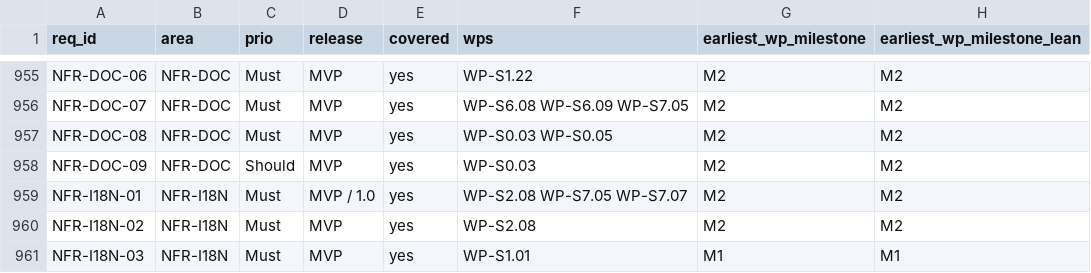
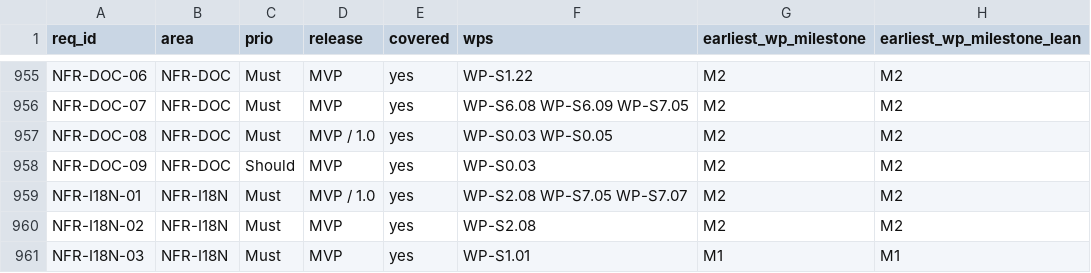
Before and after one commit to Ironkode787/ElektraWatt, a CSV file: docs/plan/traceability-matrix.csv, drawn as a sheet; only a part is shown, gaps mark what is left out.

```diff
--- a/docs/plan/traceability-matrix.csv
+++ b/docs/plan/traceability-matrix.csv
@@ -956,3 +956,3 @@ NFR-DOC-06,NFR-DOC,Must,MVP,yes,WP-S1.22,M2,M2
 NFR-DOC-07,NFR-DOC,Must,MVP,yes,WP-S6.08 WP-S6.09 WP-S7.05,M2,M2
-NFR-DOC-08,NFR-DOC,Must,MVP,yes,WP-S0.03 WP-S0.05,M2,M2
+NFR-DOC-08,NFR-DOC,Must,MVP / 1.0,yes,WP-S0.03 WP-S0.05,M2,M2
 NFR-DOC-09,NFR-DOC,Should,MVP,yes,WP-S0.03,M2,M2
```
Also changed, not shown: 4 other files.
